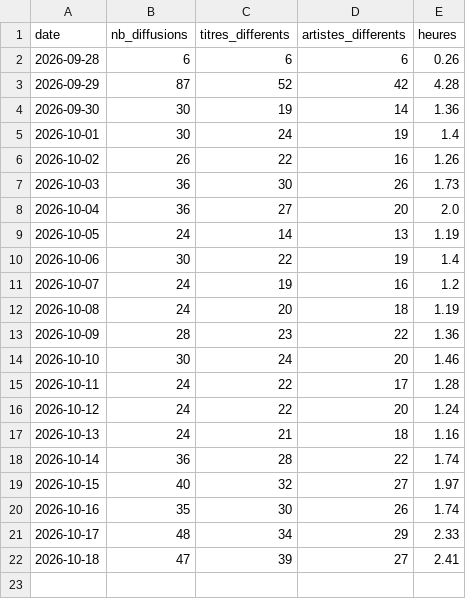
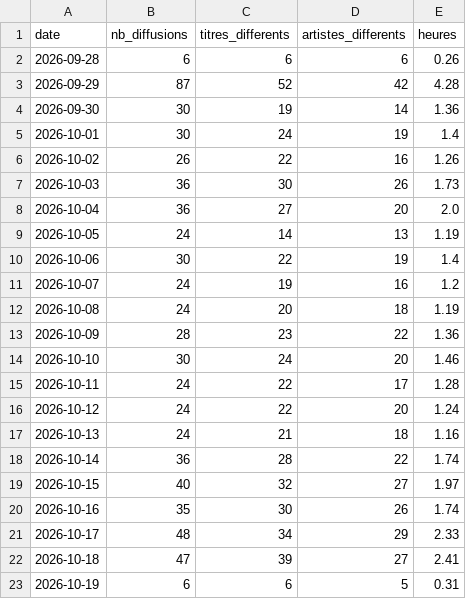
Before and after one commit to gunout/skyrock-monitor, a CSV file: resultats/04_repartition_journaliere.csv, drawn as a sheet; the diff names each change by its address in the sheet, - before the commit and + after, or states it on an @@ line.

```diff
--- a/resultats/04_repartition_journaliere.csv
+++ b/resultats/04_repartition_journaliere.csv
+row 23: 2026-10-19 | 6 | 6 | 5 | 0.31
```
Also changed, not shown: resultats/01_top_artistes.csv, resultats/02_top_titres.csv, 15 other files.
